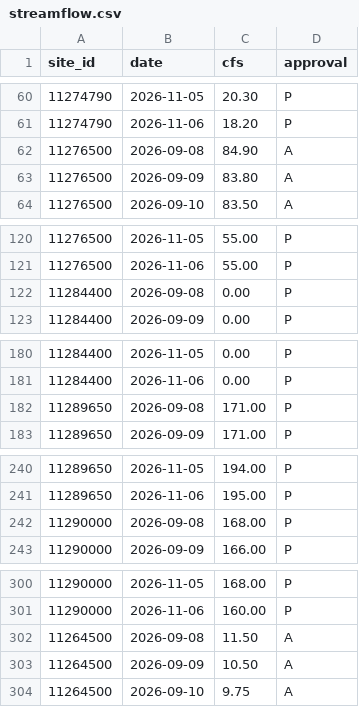
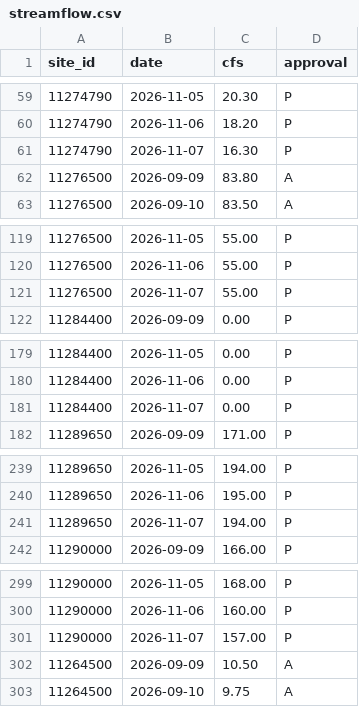
Before and after one commit to bdgroves/sierra-flow-cobol, a CSV file: streamflow.csv, drawn as a sheet; only a part is shown, gaps mark what is left out; removed rows and columns are numbered as before the commit, all else as after; the diff covers the shown part only; the diff names each change by its address in the sheet, - before the commit and + after, or states it on an @@ line.

```diff
--- a/streamflow.csv
+++ b/streamflow.csv
-row 62: 11276500 | 2026-09-08 | 84.90 | A
+row 61: 11274790 | 2026-11-07 | 16.30 | P
-row 122: 11284400 | 2026-09-08 | 0.00 | P
+row 121: 11276500 | 2026-11-07 | 55.00 | P
-row 182: 11289650 | 2026-09-08 | 171.00 | P
+row 181: 11284400 | 2026-11-07 | 0.00 | P
-row 242: 11290000 | 2026-09-08 | 168.00 | P
+row 241: 11289650 | 2026-11-07 | 194.00 | P
-row 302: 11264500 | 2026-09-08 | 11.50 | A
+row 301: 11290000 | 2026-11-07 | 157.00 | P
```
Also changed, not shown: 3 added rows and 3 removed rows elsewhere in this file, results.csv, 2 other files.
